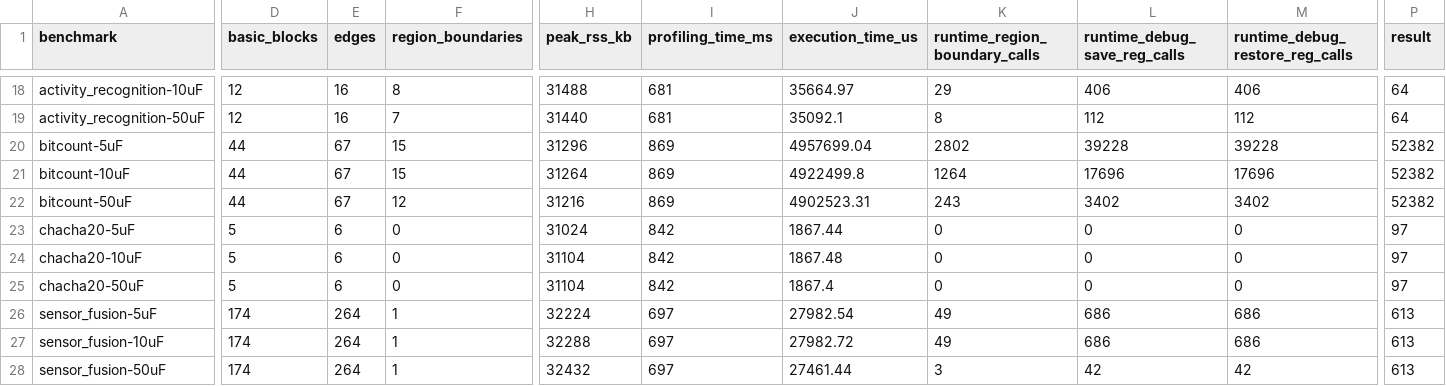
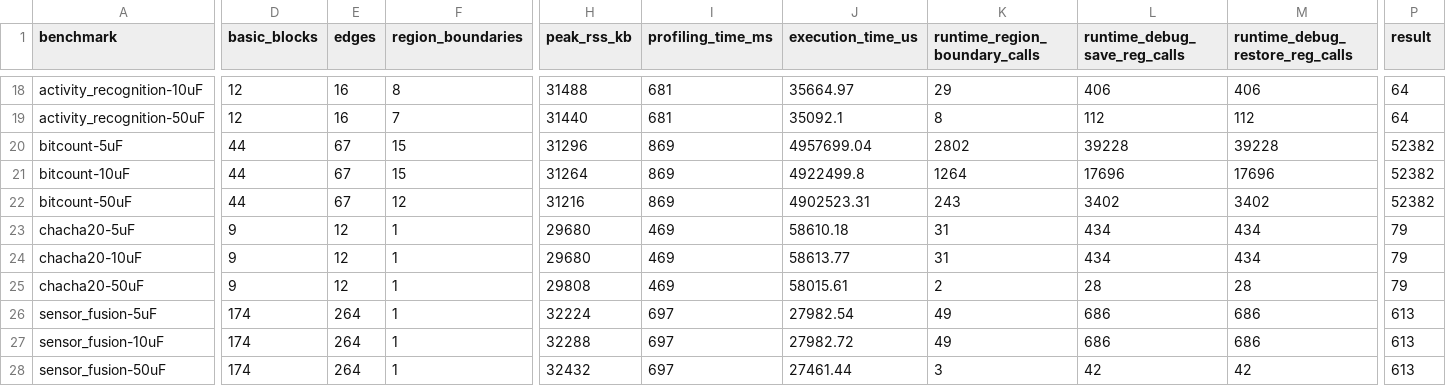
Before and after one commit to byeongjee/bao, a CSV file: results/schematicO3_debug.csv, drawn as a sheet; only a part is shown, gaps mark what is left out; the diff covers the shown part only; the diff names each change by its address in the sheet, - before the commit and + after, or states it on an @@ line.

Commit message:
Re-measure the five enlarged benchmarks (continuous-power bench)

```diff
--- a/results/schematicO3_debug.csv
+++ b/results/schematicO3_debug.csv
-D23:D25 (basic_blocks): 5
+D23:D25 (basic_blocks): 9
-E23:E25 (edges): 6
+E23:E25 (edges): 12
-F23:F25 (region_boundaries): 0
+F23:F25 (region_boundaries): 1
-H23 (peak_rss_kb): 31024
+H23 (peak_rss_kb): 29680
-I23:I25 (profiling_time_ms): 842
+I23:I25 (profiling_time_ms): 469
-J23 (execution_time_us): 1867.44
+J23 (execution_time_us): 58610.18
-K23:K24 (runtime_region_boundary_calls): 0
+K23:K24 (runtime_region_boundary_calls): 31
-L23:L24 (runtime_debug_save_reg_calls): 0
+L23:L24 (runtime_debug_save_reg_calls): 434
-M23:M24 (runtime_debug_restore_reg_calls): 0
+M23:M24 (runtime_debug_restore_reg_calls): 434
-P23:P25 (result): 97
+P23:P25 (result): 79
-H24 (peak_rss_kb): 31104
+H24 (peak_rss_kb): 29680
-J24 (execution_time_us): 1867.48
+J24 (execution_time_us): 58613.77
-H25 (peak_rss_kb): 31104
+H25 (peak_rss_kb): 29808
-J25 (execution_time_us): 1867.4
+J25 (execution_time_us): 58015.61
-K25 (runtime_region_boundary_calls): 0
+K25 (runtime_region_boundary_calls): 2
-L25 (runtime_debug_save_reg_calls): 0
+L25 (runtime_debug_save_reg_calls): 28
-M25 (runtime_debug_restore_reg_calls): 0
+M25 (runtime_debug_restore_reg_calls): 28
```
Also changed, not shown: 162 edited cells elsewhere in this file, results/rockclimb_debug.csv, results/uninstrumented.csv, 6 other files.
